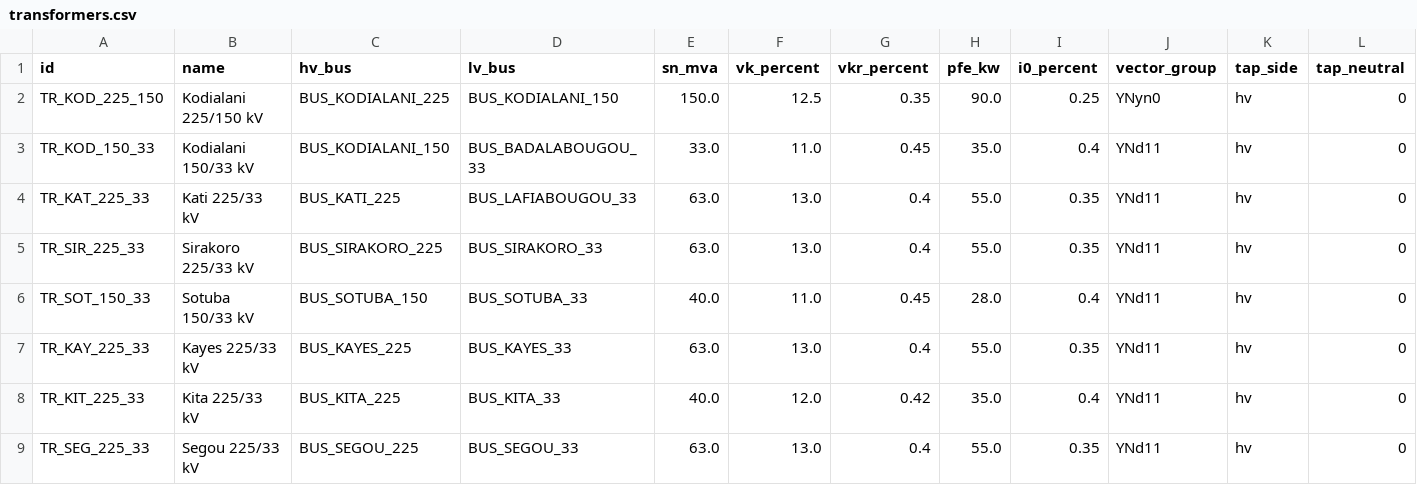
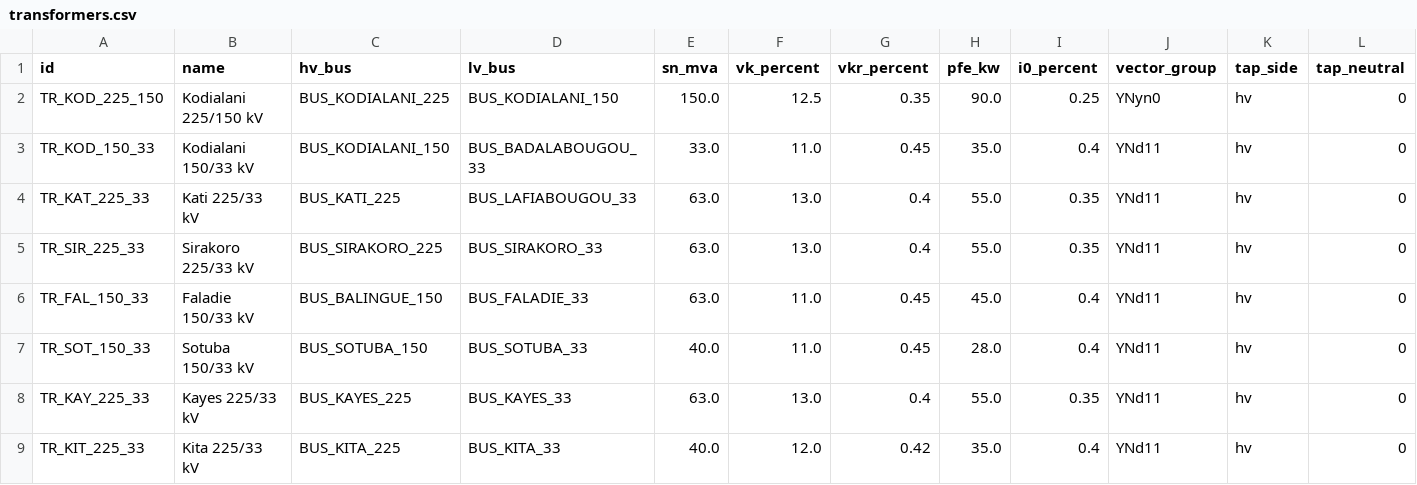
Before and after one commit to Djonfaga/malinergy, a CSV file: simulation/core/data/reference/transformers.csv, drawn as a sheet; only a part is shown; the shorter side is filled out with more unchanged rows; rows hold the shown columns only; the diff names each change by its address in the sheet, - before the commit and + after, or states it on an @@ line.

```diff
--- a/simulation/core/data/reference/transformers.csv
+++ b/simulation/core/data/reference/transformers.csv
+row 6: TR_FAL_150_33 | Faladie 150/33 kV | BUS_BALINGUE_150 | BUS_FALADIE_33 | 63.0 | 11.0 | 0.45 | 45.0 | 0.4 | YNd11 | hv | 0
```
Also changed, not shown: 7 other files.
